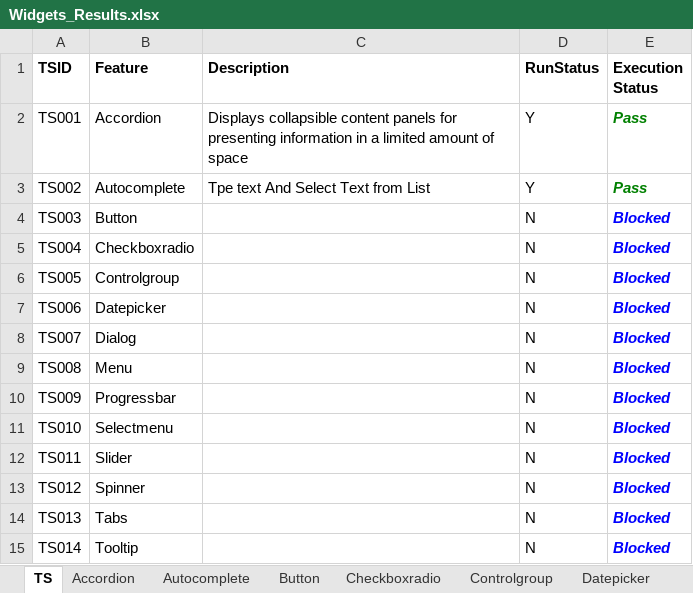
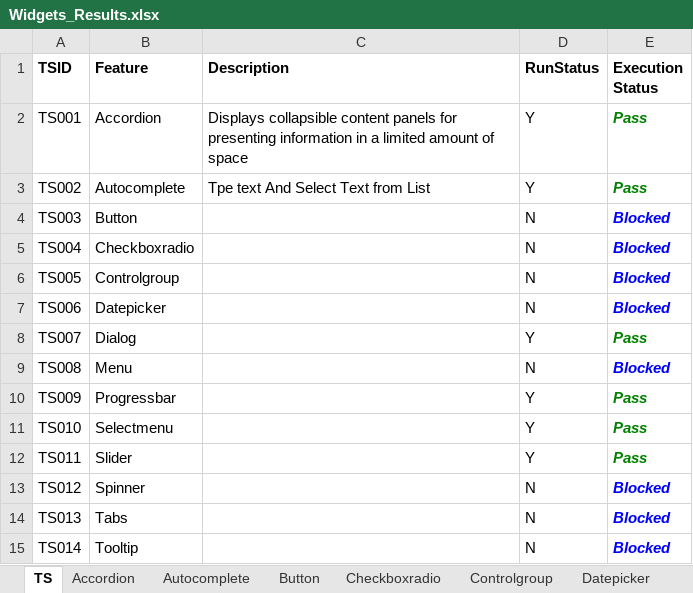
Before and after one commit to interiasri/jQuery-Automation-Project, an Excel workbook: FileOutput/Widgets_Results.xlsx, sheet TS, drawn as a sheet; values as stored, in another font and other column widths than the file's, no borders; the diff names each change by its address in the sheet, - before the commit and + after, or states it on an @@ line.

```diff
--- a/FileOutput/Widgets_Results.xlsx (sheet TS)
+++ b/FileOutput/Widgets_Results.xlsx (sheet TS)
-D8 (RunStatus): N
+D8 (RunStatus): Y
-E8 (Execution Status): Blocked
+E8 (Execution Status): Pass
-E8 text colour: #0000FF
+E8 text colour: #008000
-D10:D12 (RunStatus): N
+D10:D12 (RunStatus): Y
-E10:E12 (Execution Status): Blocked
+E10:E12 (Execution Status): Pass
-E10:E12 text colour: #0000FF
+E10:E12 text colour: #008000
```
Also changed, not shown: sheet Progressbar, sheet Selectmenu, sheet Slider, sheet Dialog, FileInput/Widgets.xlsx, FileOutput/DataEngine_Result.xlsx, 29 other files.
